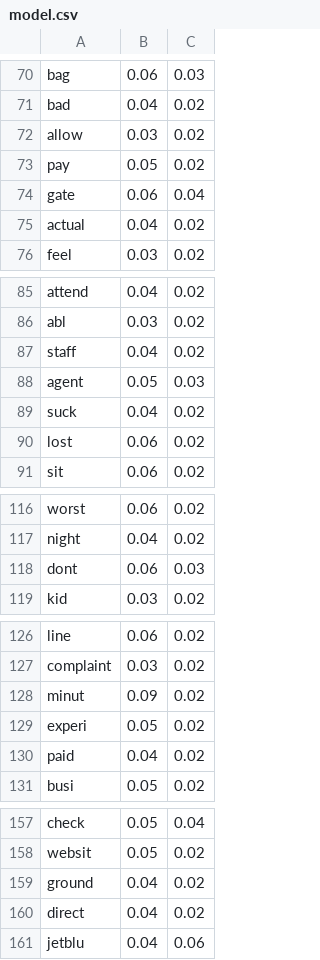
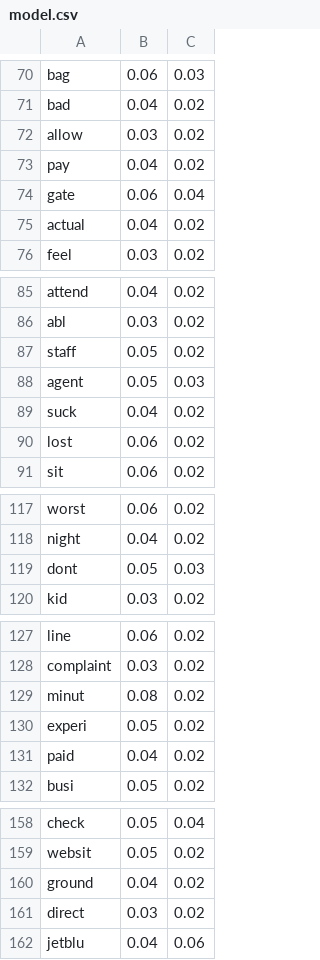
Before and after one commit to Yessir-kim/PA3, a CSV file: example/model.csv, drawn as a sheet; only a part is shown, gaps mark what is left out; the diff covers the shown part only.

```diff
--- a/example/model.csv
+++ b/example/model.csv
@@ -72,3 +72,3 @@ bad,0.04,0.02
 allow,0.03,0.02
-pay,0.05,0.02
+pay,0.04,0.02
 gate,0.06,0.04
@@ -86,3 +86,3 @@ attend,0.04,0.02
 abl,0.03,0.02
-staff,0.04,0.02
+staff,0.05,0.02
 agent,0.05,0.03
@@ -117,3 +118,3 @@ worst,0.06,0.02
 night,0.04,0.02
-dont,0.06,0.03
+dont,0.05,0.03
 kid,0.03,0.02
@@ -127,3 +128,3 @@ line,0.06,0.02
 complaint,0.03,0.02
-minut,0.09,0.02
+minut,0.08,0.02
 experi,0.05,0.02
@@ -159,3 +160,3 @@ websit,0.05,0.02
 ground,0.04,0.02
-direct,0.04,0.02
+direct,0.03,0.02
 jetblu,0.04,0.06
```
Also changed, not shown: 2 added rows, 5 removed rows, 6 moved rows and 11 edited cells elsewhere in this file.
